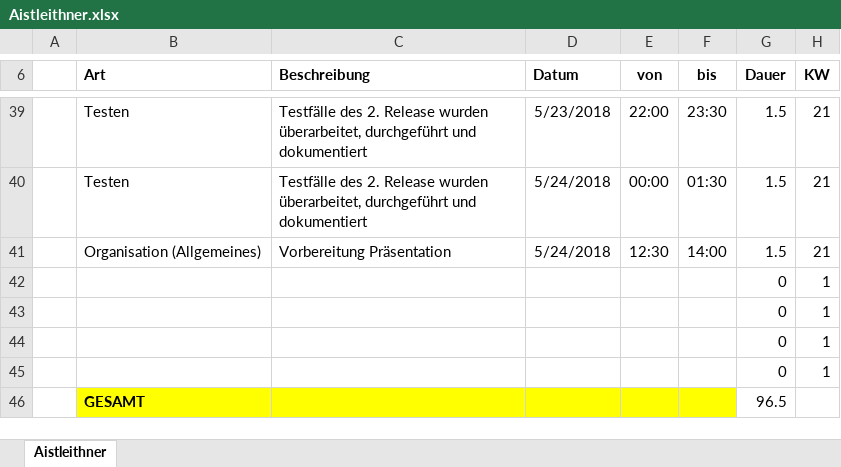
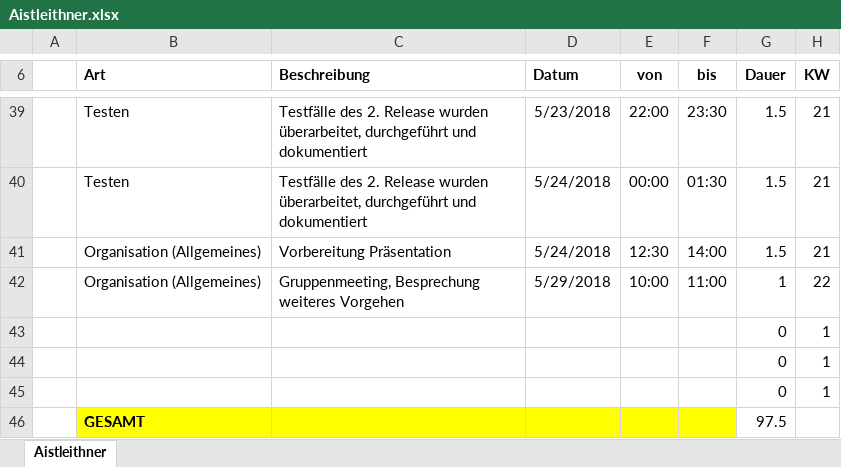
Before and after one commit to ateuchtmann/259035_SoftEngPR, an Excel workbook: Dokumente/Zeiterfassung/Aistleithner.xlsx, sheet Aistleithner, drawn as a sheet; only a part is shown, gaps mark what is left out; values as stored, in another font and other column widths than the file's, no borders; table styles not drawn; removed rows and columns are numbered as before the commit, all else as after; the diff names each change by its address in the sheet, - before the commit and + after, or states it on an @@ line.

```diff
--- a/Dokumente/Zeiterfassung/Aistleithner.xlsx (sheet Aistleithner)
+++ b/Dokumente/Zeiterfassung/Aistleithner.xlsx (sheet Aistleithner)
+row 42:  | Organisation (Allgemeines) | Gruppenmeeting, Besprechung weiteres Vorgehen | 5/29/2018 | 10:00 | 11:00 | 1 | 22
-row 45:  |  |  |  |  |  | 0 | 1
-G46 (Dauer): 96.5
+G46 (Dauer): 97.5
```
Also changed, not shown: Dokumente/Zeiterfassung/Dusanic.xlsx, Dokumente/Zeiterfassung/Tomic.xlsx.
